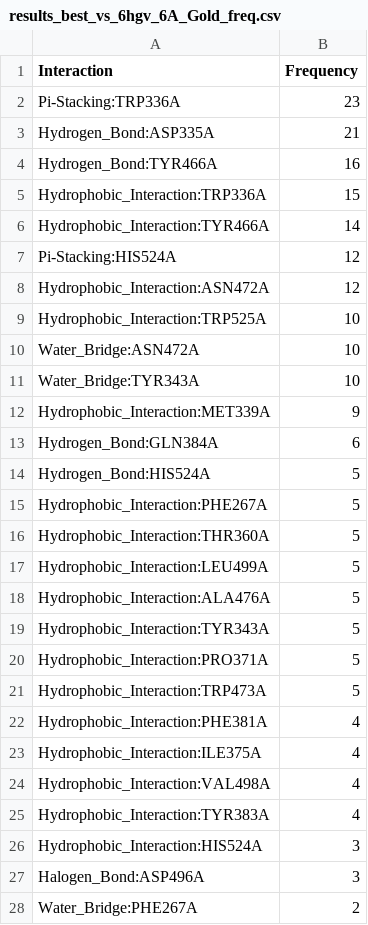
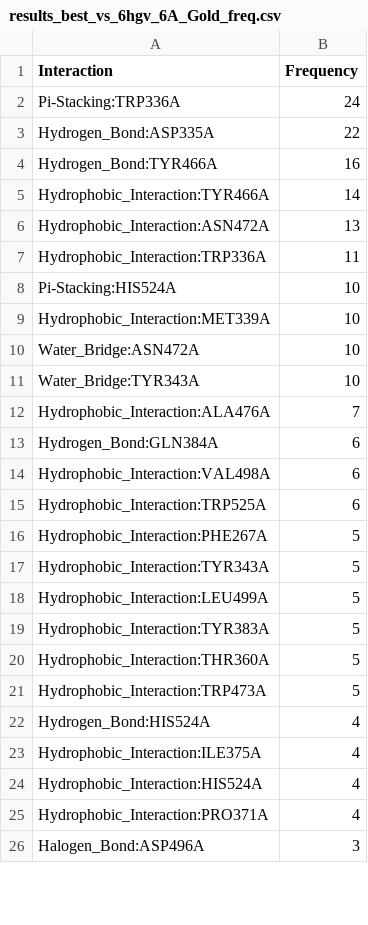
Before and after one commit to michabirklbauer/protein_docking, a CSV file: workflows/sdf/results/results_best_vs_6hgv_6A_Gold_freq.csv, drawn as a sheet; only a part is shown; the diff covers the shown part only.

```diff
--- a/workflows/sdf/results/results_best_vs_6hgv_6A_Gold_freq.csv
+++ b/workflows/sdf/results/results_best_vs_6hgv_6A_Gold_freq.csv
@@ -1,28 +1,26 @@
 Interaction;Frequency
-Pi-Stacking:TRP336A;23
-Hydrogen_Bond:ASP335A;21
+Pi-Stacking:TRP336A;24
+Hydrogen_Bond:ASP335A;22
 Hydrogen_Bond:TYR466A;16
-Hydrophobic_Interaction:TRP336A;15
 Hydrophobic_Interaction:TYR466A;14
-Pi-Stacking:HIS524A;12
-Hydrophobic_Interaction:ASN472A;12
-Hydrophobic_Interaction:TRP525A;10
+Hydrophobic_Interaction:ASN472A;13
+Hydrophobic_Interaction:TRP336A;11
+Pi-Stacking:HIS524A;10
+Hydrophobic_Interaction:MET339A;10
 Water_Bridge:ASN472A;10
 Water_Bridge:TYR343A;10
-Hydrophobic_Interaction:MET339A;9
+Hydrophobic_Interaction:ALA476A;7
 Hydrogen_Bond:GLN384A;6
-Hydrogen_Bond:HIS524A;5
+Hydrophobic_Interaction:VAL498A;6
+Hydrophobic_Interaction:TRP525A;6
 Hydrophobic_Interaction:PHE267A;5
+Hydrophobic_Interaction:TYR343A;5
+Hydrophobic_Interaction:LEU499A;5
+Hydrophobic_Interaction:TYR383A;5
 Hydrophobic_Interaction:THR360A;5
-Hydrophobic_Interaction:LEU499A;5
-Hydrophobic_Interaction:ALA476A;5
-Hydrophobic_Interaction:TYR343A;5
-Hydrophobic_Interaction:PRO371A;5
 Hydrophobic_Interaction:TRP473A;5
-Hydrophobic_Interaction:PHE381A;4
+Hydrogen_Bond:HIS524A;4
 Hydrophobic_Interaction:ILE375A;4
-Hydrophobic_Interaction:VAL498A;4
-Hydrophobic_Interaction:TYR383A;4
-Hydrophobic_Interaction:HIS524A;3
+Hydrophobic_Interaction:HIS524A;4
+Hydrophobic_Interaction:PRO371A;4
 Halogen_Bond:ASP496A;3
-Water_Bridge:PHE267A;2
```
Also changed, not shown: 2 added rows, 1 moved row and 4 edited cells elsewhere in this file, workflows/sdf/results/results_best_normalized_vs_6hgv_6A_Gold_freq.csv, workflows/sdf/results/results_normalized_vs_6hgv_6A_Gold_freq.csv, 23 other files.
